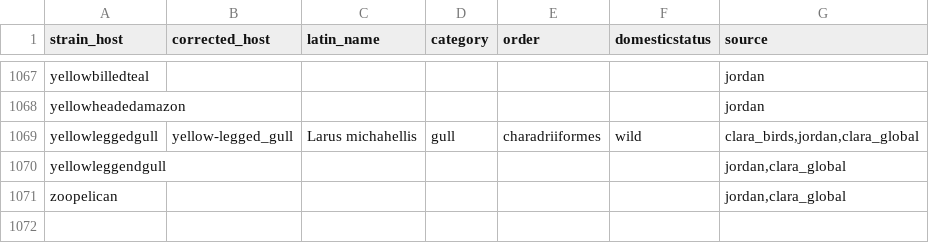
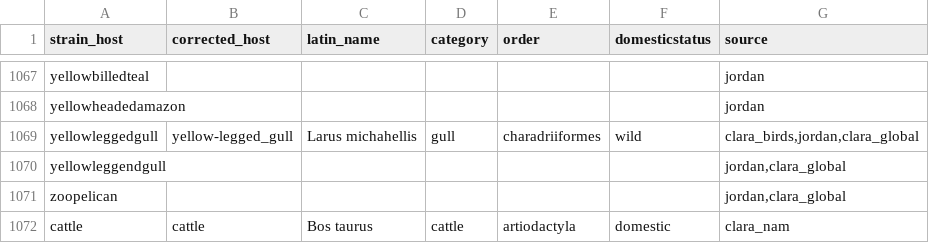
Before and after one commit to moncla-lab/nextstrain-hpai-north-america, a TSV file: config/species_lookup.tsv, drawn as a sheet; only a part is shown, gaps mark what is left out.

Commit message:
Fix issue with cattle species group/order and domestic status.

```diff
--- a/config/species_lookup.tsv
+++ b/config/species_lookup.tsv
@@ -1071 +1071,2 @@ yellowleggendgull						jordan,clara_global
 zoopelican						jordan,clara_global
+cattle	cattle	Bos taurus	cattle	artiodactyla	domestic	clara_nam
```
Also changed, not shown: config/species_groups.tsv, 2 other files.
